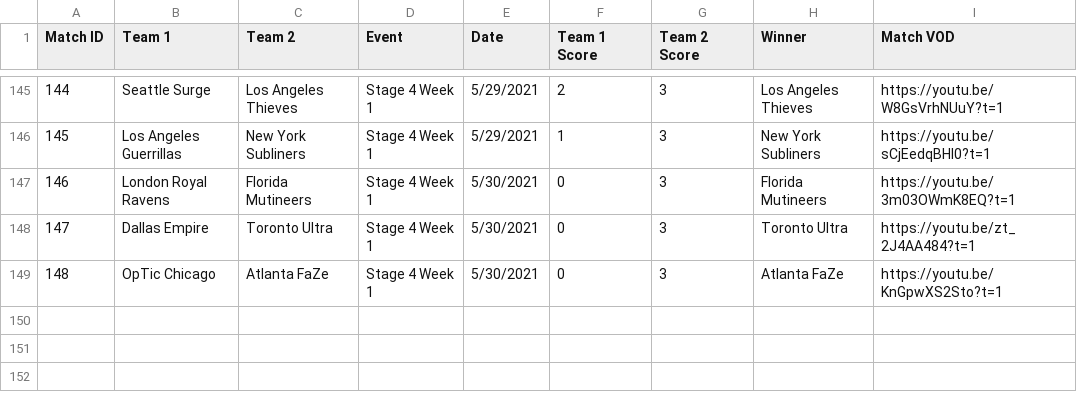
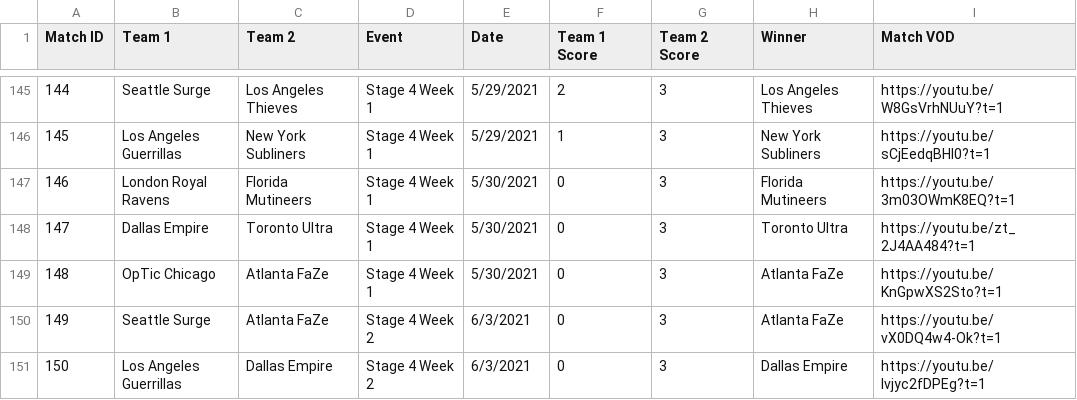
Before and after one commit to cford23/cod-stats-tool, a CSV file: data/matches.csv, drawn as a sheet; only a part is shown, gaps mark what is left out; the diff names each change by its address in the sheet, - before the commit and + after, or states it on an @@ line.

```diff
--- a/data/matches.csv
+++ b/data/matches.csv
+row 150: 149 | Seattle Surge | Atlanta FaZe | Stage 4 Week 2 | 6/3/2021 | 0 | 3 | Atlanta FaZe | https://youtu.be/vX0DQ4w4-Ok?t=1
+row 151: 150 | Los Angeles Guerrillas | Dallas Empire | Stage 4 Week 2 | 6/3/2021 | 0 | 3 | Dallas Empire | https://youtu.be/Ivjyc2fDPEg?t=1
```
Also changed, not shown: data/maps.csv, 1 other file.
